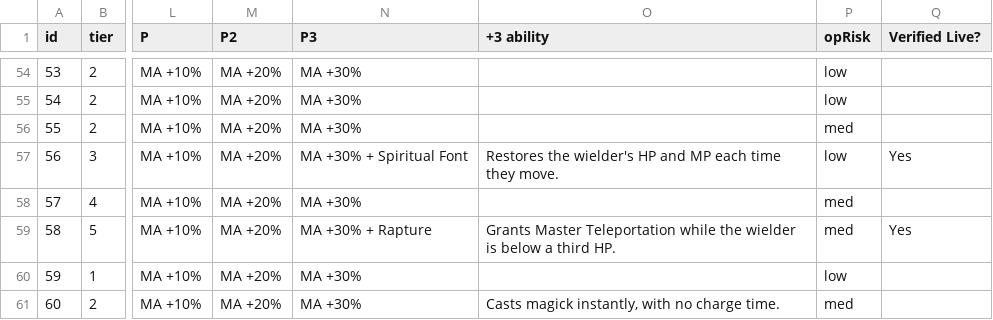
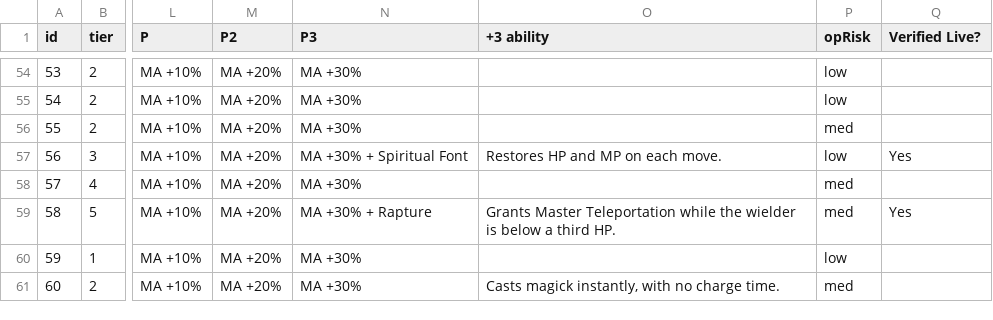
Before and after one commit to prawl/FFTLivingWeapons, a CSV file: docs/living_weapon_grid.csv, drawn as a sheet; only a part is shown, gaps mark what is left out; the diff names each change by its address in the sheet, - before the commit and + after, or states it on an @@ line.

Commit message:
Fit every equip-card description in the box (LW-45)
Equip-card descriptions ran off the bottom of the screen. The real
constraint is the box's WRAPPED-LINE count, not character count, so the old
266-char budget was far too loose (a third of the catalog passed it yet
clipped); living weapons with a +3 signature block were the worst, stacking
Kills line + flavor + mechanics + the +3 block past the box height.

Three levers, owner-eyeballed:
- Compressed the generated mechanics prose across every card (Deals X
  damage / May cast Y on hit / Reaches N tiles), collapsing the fattest
  wrapped block. This fixed the elemental and ranged weapons.
- Trimmed the over-long flavor lines (30 items), each only as much as
  needed so they keep the most flavor.
- Umbral Rod is content-dense enough that flavor alone could not fit it, so
  its +3 prose was trimmed too, in lockstep with the grid CSV.

DESC_MAX tightened 266 -> 205 as a rough char guard; the true constraint is
wrapped lines (recalibrate on the card UI, per the constant's note). Owner
confirmed the cards fit and the terser mechanics voice reads well.

```diff
--- a/docs/living_weapon_grid.csv
+++ b/docs/living_weapon_grid.csv
-O57 (+3 ability): Restores the wielder's HP and MP each time they move.
+O57 (+3 ability): Restores HP and MP on each move.
```
Also changed, not shown: 5 other files.
